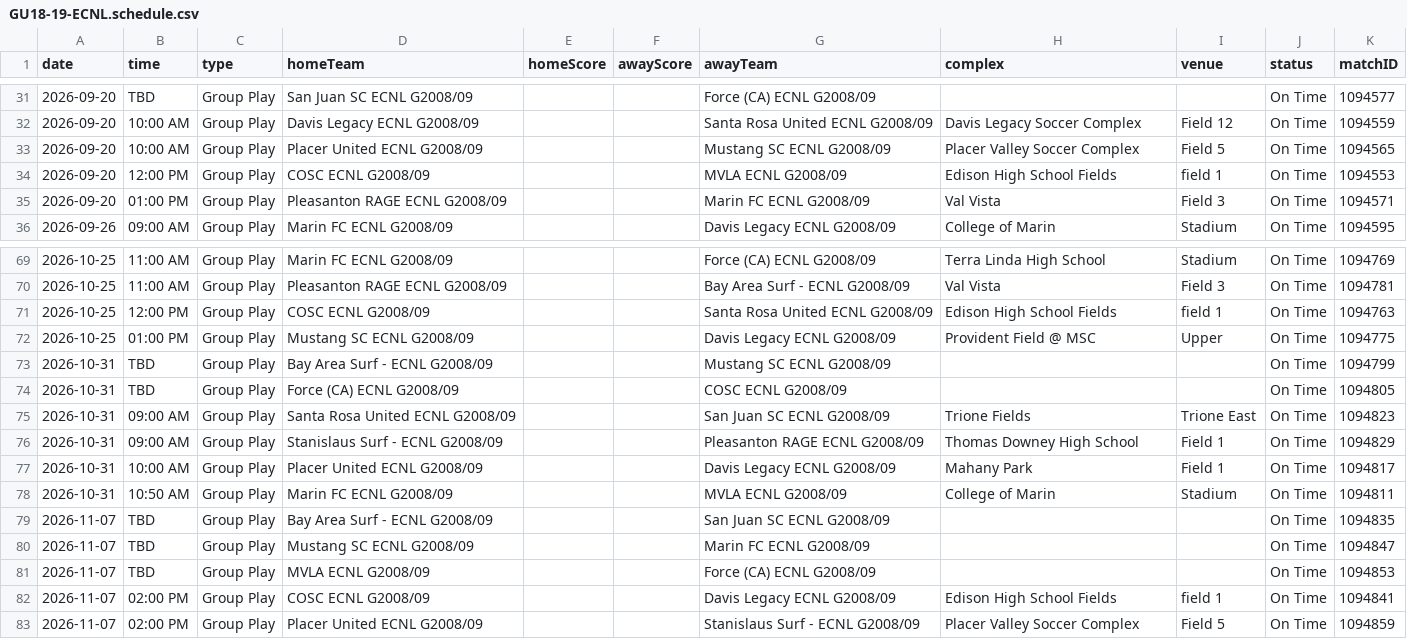
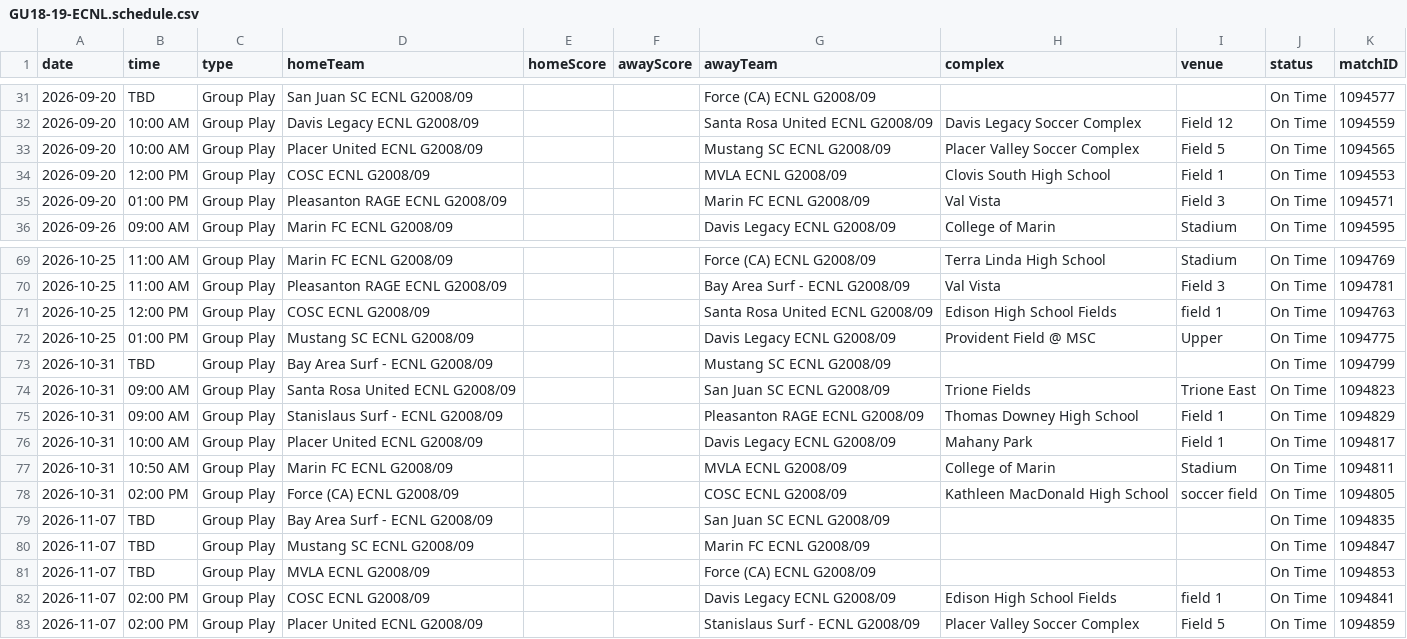
Before and after one commit to NextOneTwoLabs/ecnl-dashboard, a CSV file: export/2026-27/NorCal/GU18-19-ECNL.schedule.csv, drawn as a sheet; only a part is shown, gaps mark what is left out.

```diff
--- a/export/2026-27/NorCal/GU18-19-ECNL.schedule.csv
+++ b/export/2026-27/NorCal/GU18-19-ECNL.schedule.csv
@@ -33,3 +33,3 @@ date,time,type,homeTeam,homeScore,awayScore,awayTeam,complex,venue,status,matchI
 2026-09-20,10:00 AM,Group Play,Placer United ECNL G2008/09,,,Mustang SC ECNL G2008/09,Placer Valley Soccer Complex,Field 5,On Time,1094565
-2026-09-20,12:00 PM,Group Play,COSC ECNL G2008/09,,,MVLA ECNL G2008/09,Edison High School Fields,field 1,On Time,1094553
+2026-09-20,12:00 PM,Group Play,COSC ECNL G2008/09,,,MVLA ECNL G2008/09,Clovis South High School,Field 1,On Time,1094553
 2026-09-20,01:00 PM,Group Play,Pleasanton RAGE ECNL G2008/09,,,Marin FC ECNL G2008/09,Val Vista,Field 3,On Time,1094571
@@ -73,3 +73,2 @@ date,time,type,homeTeam,homeScore,awayScore,awayTeam,complex,venue,status,matchI
 2026-10-31,TBD,Group Play,Bay Area Surf - ECNL G2008/09,,,Mustang SC ECNL G2008/09,,,On Time,1094799
-2026-10-31,TBD,Group Play,Force (CA) ECNL G2008/09,,,COSC ECNL G2008/09,,,On Time,1094805
 2026-10-31,09:00 AM,Group Play,Santa Rosa United ECNL G2008/09,,,San Juan SC ECNL G2008/09,Trione Fields,Trione East,On Time,1094823
@@ -78,2 +77,3 @@ date,time,type,homeTeam,homeScore,awayScore,awayTeam,complex,venue,status,matchI
 2026-10-31,10:50 AM,Group Play,Marin FC ECNL G2008/09,,,MVLA ECNL G2008/09,College of Marin,Stadium,On Time,1094811
+2026-10-31,02:00 PM,Group Play,Force (CA) ECNL G2008/09,,,COSC ECNL G2008/09,Kathleen MacDonald High School,soccer field,On Time,1094805
 2026-11-07,TBD,Group Play,Bay Area Surf - ECNL G2008/09,,,San Juan SC ECNL G2008/09,,,On Time,1094835
```
Also changed, not shown: export/2026-27/NorCal/GU13-ECNL.schedule.csv, 4 other files.
